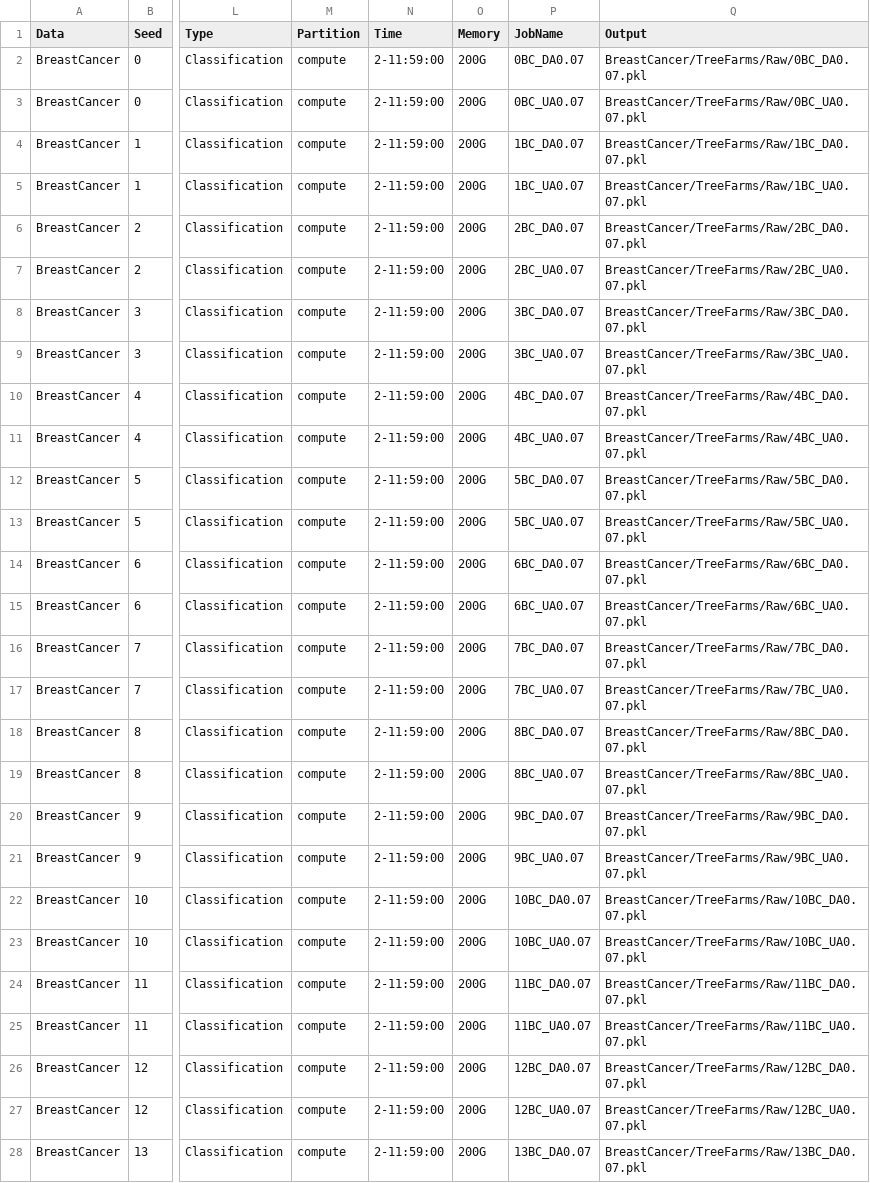
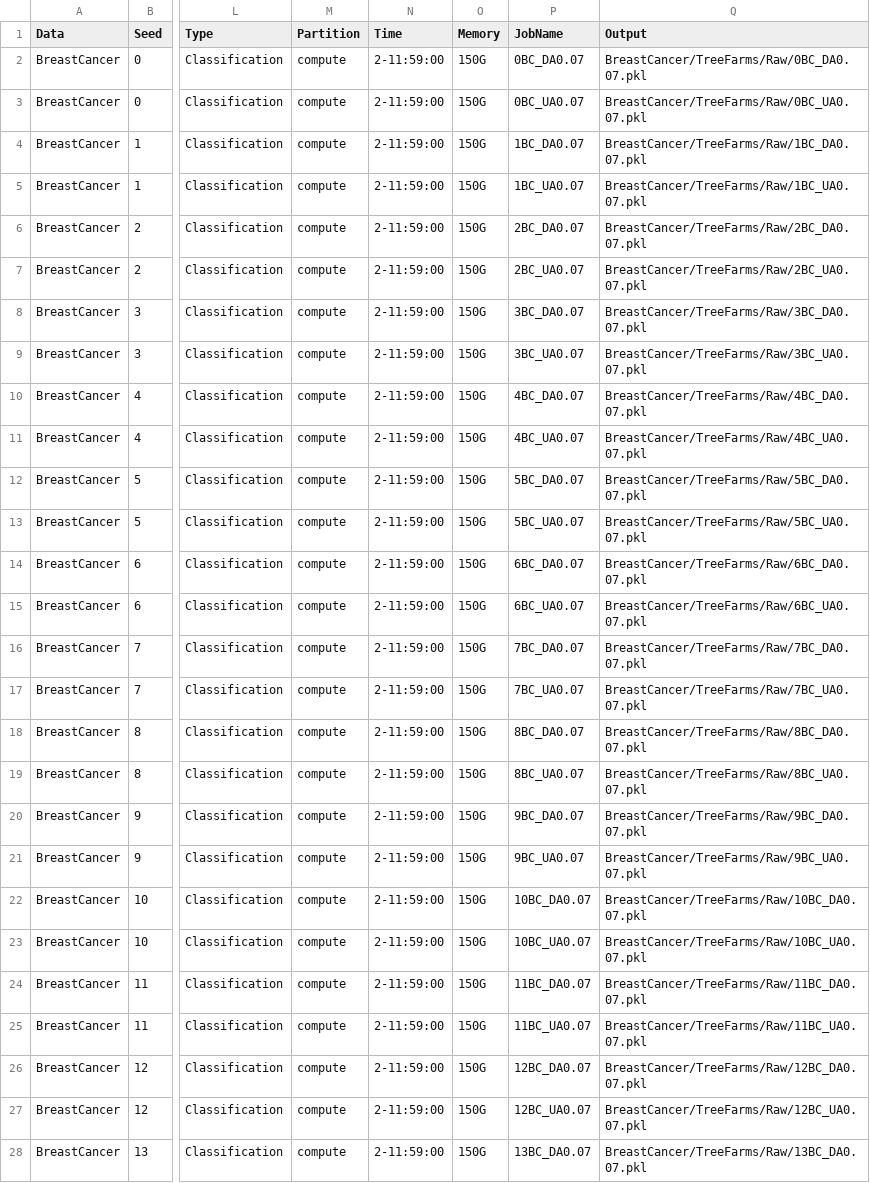
Before and after one commit to troyrusso/RashomonActiveLearning1, a CSV file: Data/ParameterVectors/ParameterVectorBreastCancer.csv, drawn as a sheet; only a part is shown, gaps mark what is left out; the diff covers the shown part only; the diff names each change by its address in the sheet, - before the commit and + after, or states it on an @@ line.

Commit message:
Sending BreastCancer to HYAK

```diff
--- a/Data/ParameterVectors/ParameterVectorBreastCancer.csv
+++ b/Data/ParameterVectors/ParameterVectorBreastCancer.csv
-O2:O28 (Memory): 200G
+O2:O28 (Memory): 150G
```
Also changed, not shown: 13 edited cells elsewhere in this file, 1 other file.
